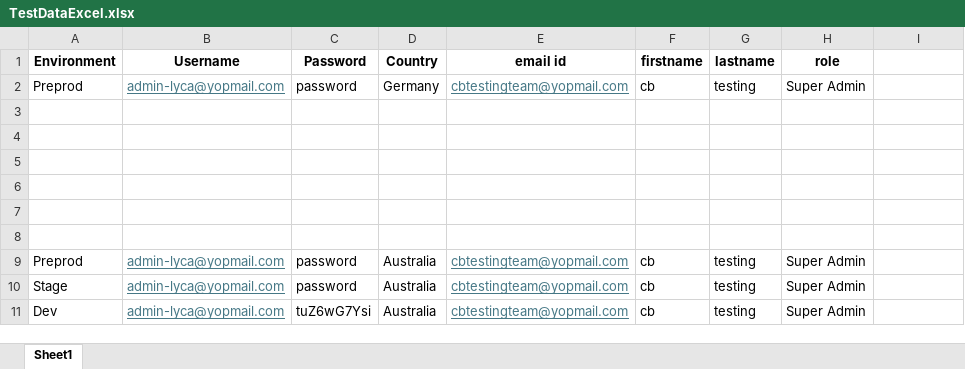
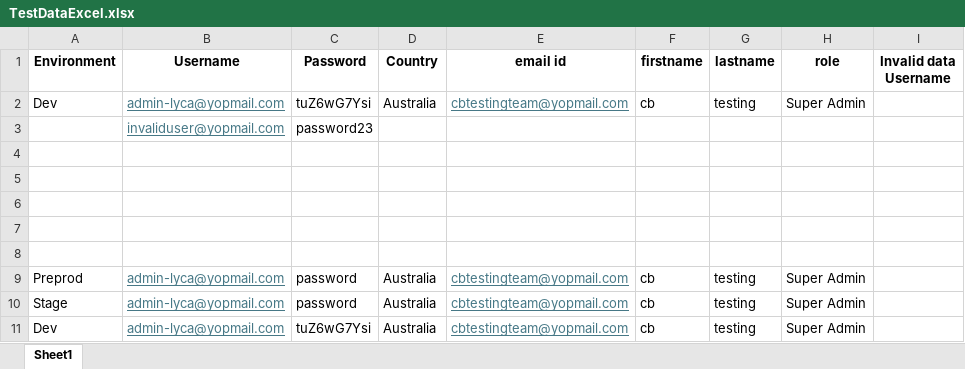
Before and after one commit to Puja-95/UIAutomation, an Excel workbook: src/TestDataExcel.xlsx, sheet Sheet1, drawn as a sheet; values as stored, in another font and other column widths than the file's, no borders; the diff names each change by its address in the sheet, - before the commit and + after, or states it on an @@ line.

```diff
--- a/src/TestDataExcel.xlsx (sheet Sheet1)
+++ b/src/TestDataExcel.xlsx (sheet Sheet1)
-I1: (empty)
+I1: Invalid data Username
-A2 (Environment): Preprod
+A2 (Environment): Dev
-C2 (Password): password
+C2 (Password): tuZ6wG7Ysi
-D2 (Country): Germany
+D2 (Country): Australia
-row 3: (empty)
+row 3:  | invaliduser@yopmail.com | password23
```
Also changed, not shown: 22 other files.
